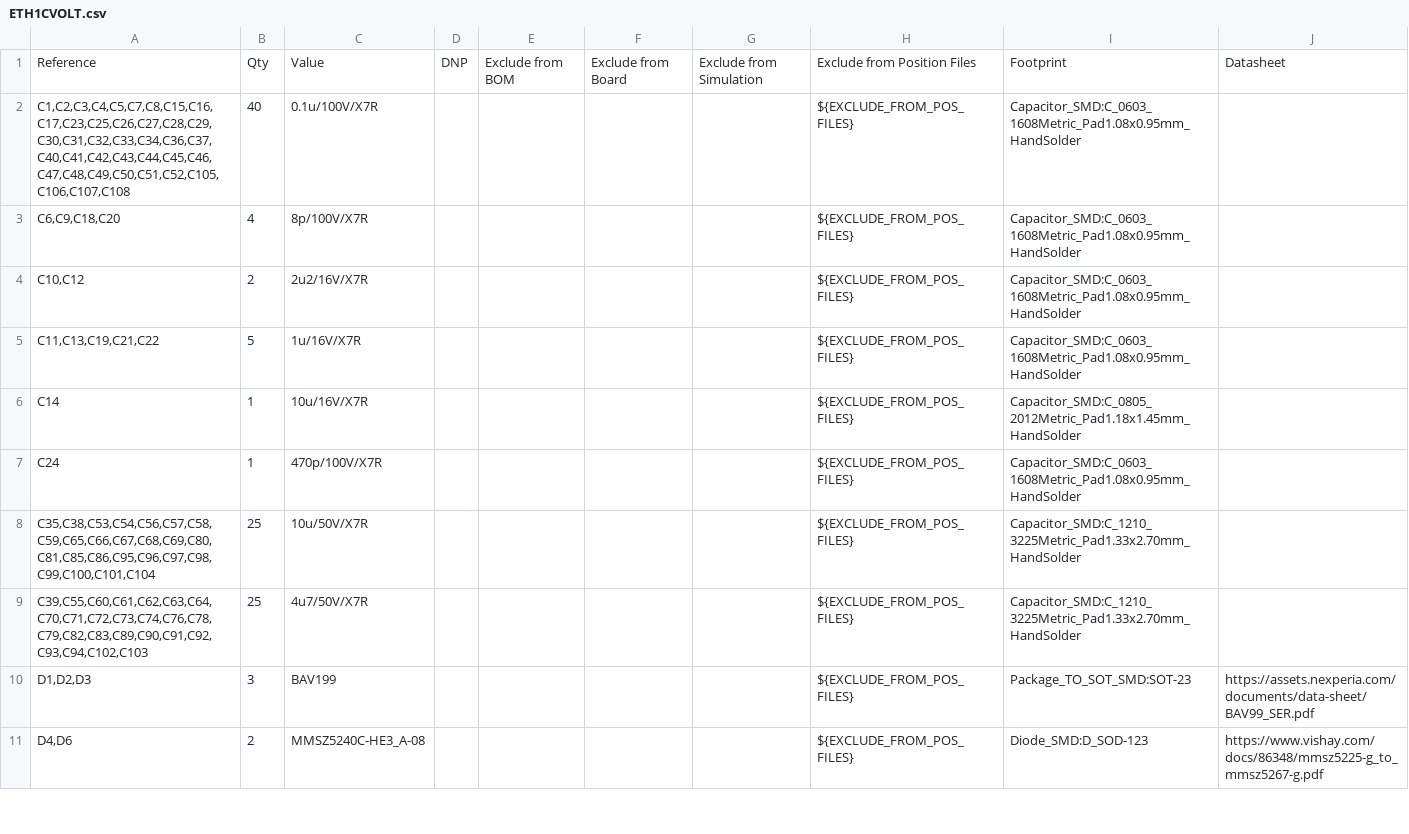
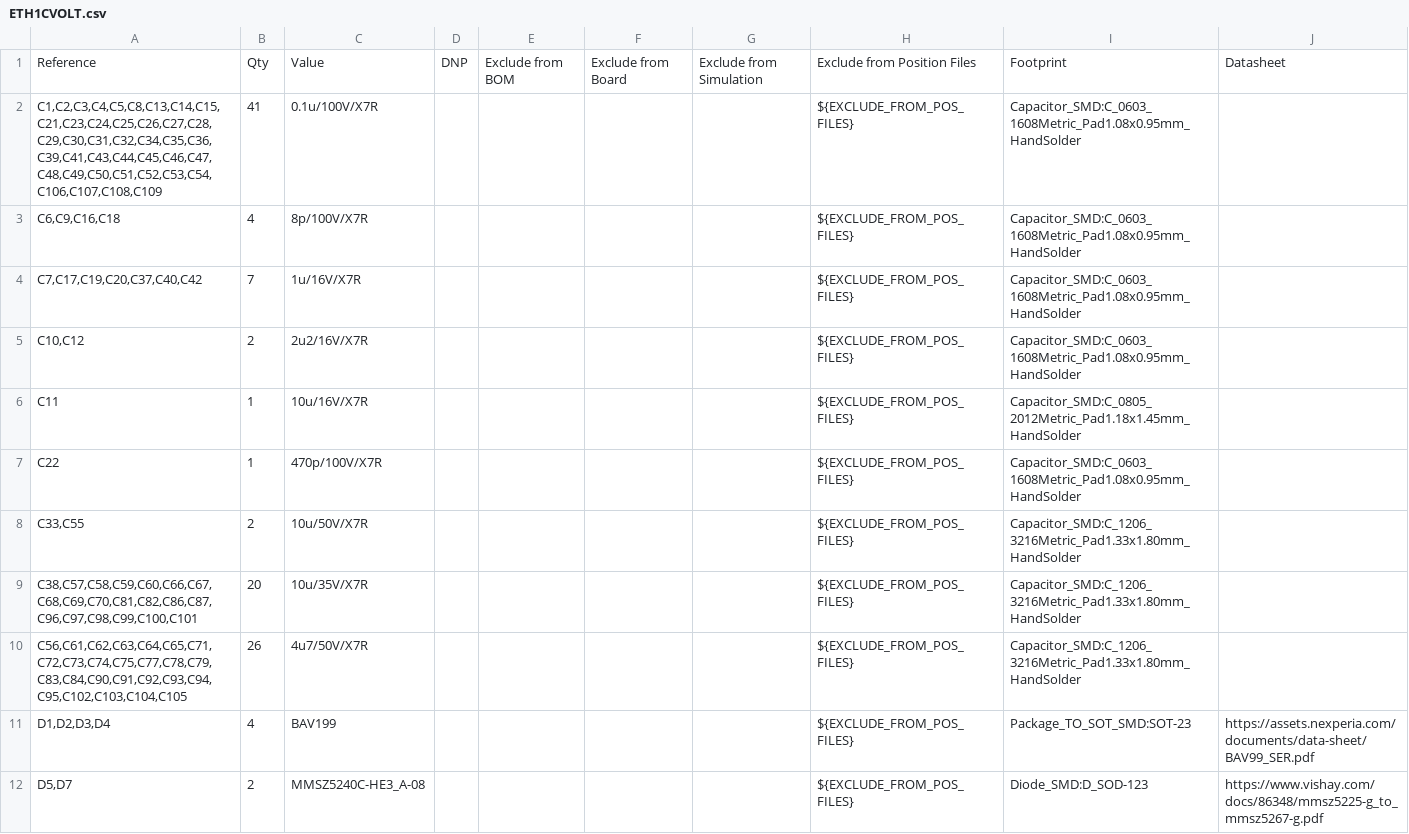
Before and after one commit to BehrensG/ETH1CVOLT, a CSV file: HARDWARE/ETH1CVOLT/ETH1CVOLT.csv, drawn as a sheet; only a part is shown; the diff covers the shown part only.

```diff
--- a/HARDWARE/ETH1CVOLT/ETH1CVOLT.csv
+++ b/HARDWARE/ETH1CVOLT/ETH1CVOLT.csv
@@ -1,11 +1,12 @@
 "Reference","Qty","Value","DNP","Exclude from BOM","Exclude from Board","Exclude from Simulation","Exclude from Position Files","Footprint","Datasheet"
-"C1,C2,C3,C4,C5,C7,C8,C15,C16,C17,C23,C25,C26,C27,C28,C29,C30,C31,C32,C33,C34,C36,C37,C40,C41,C42,C43,C44,C45,C46,C47,C48,C49,C50,C51,C52,C105,C106,C107,C108","40","0.1u/100V/X7R","","","","","${EXCLUDE_FROM_POS_FILES}","Capacitor_SMD:C_0603_1608Metric_Pad1.08x0.95mm_HandSolder",""
-"C6,C9,C18,C20","4","8p/100V/X7R","","","","","${EXCLUDE_FROM_POS_FILES}","Capacitor_SMD:C_0603_1608Metric_Pad1.08x0.95mm_HandSolder",""
+"C1,C2,C3,C4,C5,C8,C13,C14,C15,C21,C23,C24,C25,C26,C27,C28,C29,C30,C31,C32,C34,C35,C36,C39,C41,C43,C44,C45,C46,C47,C48,C49,C50,C51,C52,C53,C54,C106,C107,C108,C109","41","0.1u/100V/X7R","","","","","${EXCLUDE_FROM_POS_FILES}","Capacitor_SMD:C_0603_1608Metric_Pad1.08x0.95mm_HandSolder",""
+"C6,C9,C16,C18","4","8p/100V/X7R","","","","","${EXCLUDE_FROM_POS_FILES}","Capacitor_SMD:C_0603_1608Metric_Pad1.08x0.95mm_HandSolder",""
+"C7,C17,C19,C20,C37,C40,C42","7","1u/16V/X7R","","","","","${EXCLUDE_FROM_POS_FILES}","Capacitor_SMD:C_0603_1608Metric_Pad1.08x0.95mm_HandSolder",""
 "C10,C12","2","2u2/16V/X7R","","","","","${EXCLUDE_FROM_POS_FILES}","Capacitor_SMD:C_0603_1608Metric_Pad1.08x0.95mm_HandSolder",""
-"C11,C13,C19,C21,C22","5","1u/16V/X7R","","","","","${EXCLUDE_FROM_POS_FILES}","Capacitor_SMD:C_0603_1608Metric_Pad1.08x0.95mm_HandSolder",""
-"C14","1","10u/16V/X7R","","","","","${EXCLUDE_FROM_POS_FILES}","Capacitor_SMD:C_0805_2012Metric_Pad1.18x1.45mm_HandSolder",""
-"C24","1","470p/100V/X7R","","","","","${EXCLUDE_FROM_POS_FILES}","Capacitor_SMD:C_0603_1608Metric_Pad1.08x0.95mm_HandSolder",""
-"C35,C38,C53,C54,C56,C57,C58,C59,C65,C66,C67,C68,C69,C80,C81,C85,C86,C95,C96,C97,C98,C99,C100,C101,C104","25","10u/50V/X7R","","","","","${EXCLUDE_FROM_POS_FILES}","Capacitor_SMD:C_1210_3225Metric_Pad1.33x2.70mm_HandSolder",""
-"C39,C55,C60,C61,C62,C63,C64,C70,C71,C72,C73,C74,C76,C78,C79,C82,C83,C89,C90,C91,C92,C93,C94,C102,C103","25","4u7/50V/X7R","","","","","${EXCLUDE_FROM_POS_FILES}","Capacitor_SMD:C_1210_3225Metric_Pad1.33x2.70mm_HandSolder",""
-"D1,D2,D3","3","BAV199","","","","","${EXCLUDE_FROM_POS_FILES}","Package_TO_SOT_SMD:SOT-23","https://assets.nexperia.com/documents/data-sheet/BAV99_SER.pdf"
-"D4,D6","2","MMSZ5240C-HE3_A-08","","","","","${EXCLUDE_FROM_POS_FILES}","Diode_SMD:D_SOD-123","https://www.vishay.com/docs/86348/mmsz5225-g_to_mmsz5267-g.pdf"
+"C11","1","10u/16V/X7R","","","","","${EXCLUDE_FROM_POS_FILES}","Capacitor_SMD:C_0805_2012Metric_Pad1.18x1.45mm_HandSolder",""
+"C22","1","470p/100V/X7R","","","","","${EXCLUDE_FROM_POS_FILES}","Capacitor_SMD:C_0603_1608Metric_Pad1.08x0.95mm_HandSolder",""
+"C33,C55","2","10u/50V/X7R","","","","","${EXCLUDE_FROM_POS_FILES}","Capacitor_SMD:C_1206_3216Metric_Pad1.33x1.80mm_HandSolder",""
+"C38,C57,C58,C59,C60,C66,C67,C68,C69,C70,C81,C82,C86,C87,C96,C97,C98,C99,C100,C101","20","10u/35V/X7R","","","","","${EXCLUDE_FROM_POS_FILES}","Capacitor_SMD:C_1206_3216Metric_Pad1.33x1.80mm_HandSolder",""
+"C56,C61,C62,C63,C64,C65,C71,C72,C73,C74,C75,C77,C78,C79,C83,C84,C90,C91,C92,C93,C94,C95,C102,C103,C104,C105","26","4u7/50V/X7R","","","","","${EXCLUDE_FROM_POS_FILES}","Capacitor_SMD:C_1206_3216Metric_Pad1.33x1.80mm_HandSolder",""
+"D1,D2,D3,D4","4","BAV199","","","","","${EXCLUDE_FROM_POS_FILES}","Package_TO_SOT_SMD:SOT-23","https://assets.nexperia.com/documents/data-sheet/BAV99_SER.pdf"
+"D5,D7","2","MMSZ5240C-HE3_A-08","","","","","${EXCLUDE_FROM_POS_FILES}","Diode_SMD:D_SOD-123","https://www.vishay.com/docs/86348/mmsz5225-g_to_mmsz5267-g.pdf"
```
Also changed, not shown: 3 added rows, 15 removed rows and 37 edited cells elsewhere in this file, 18 other files.
